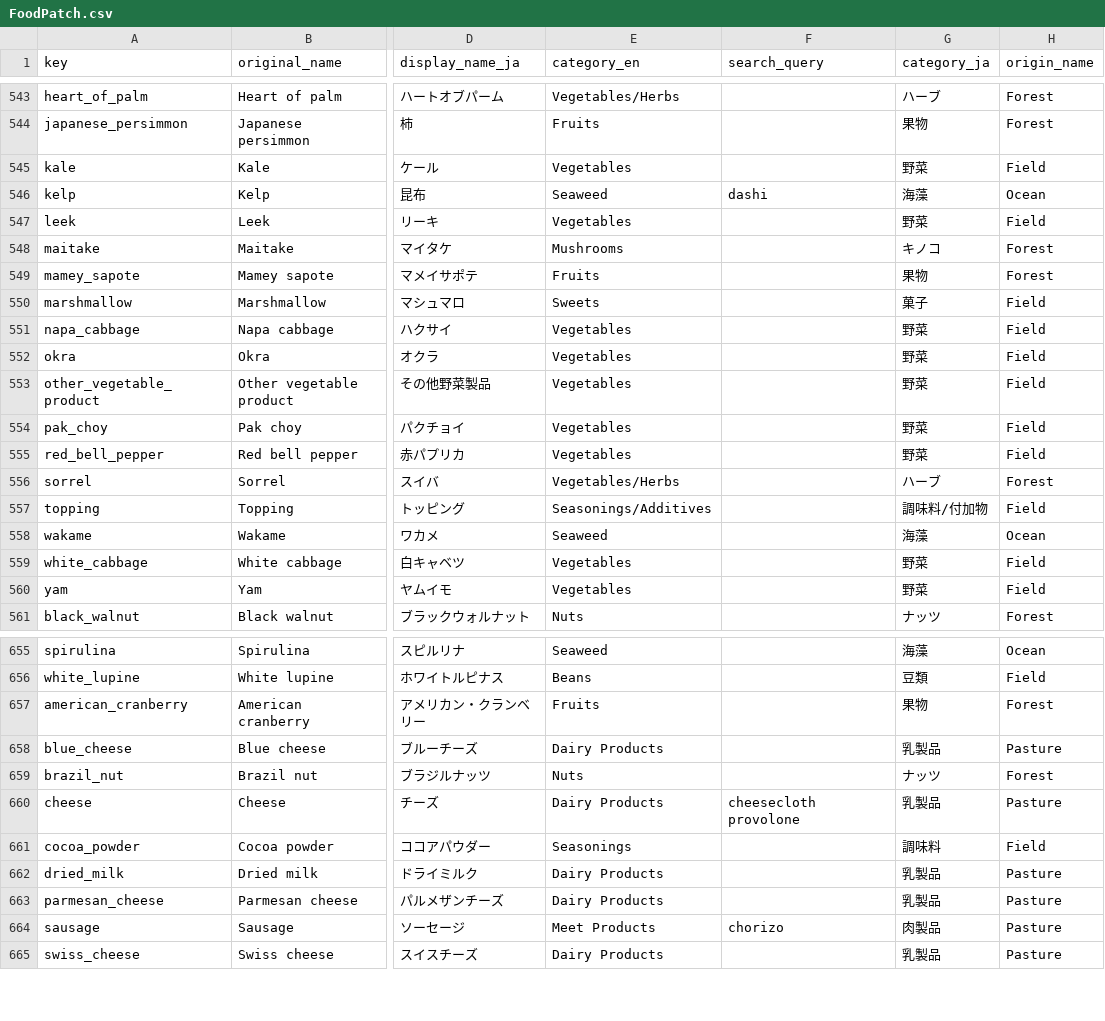
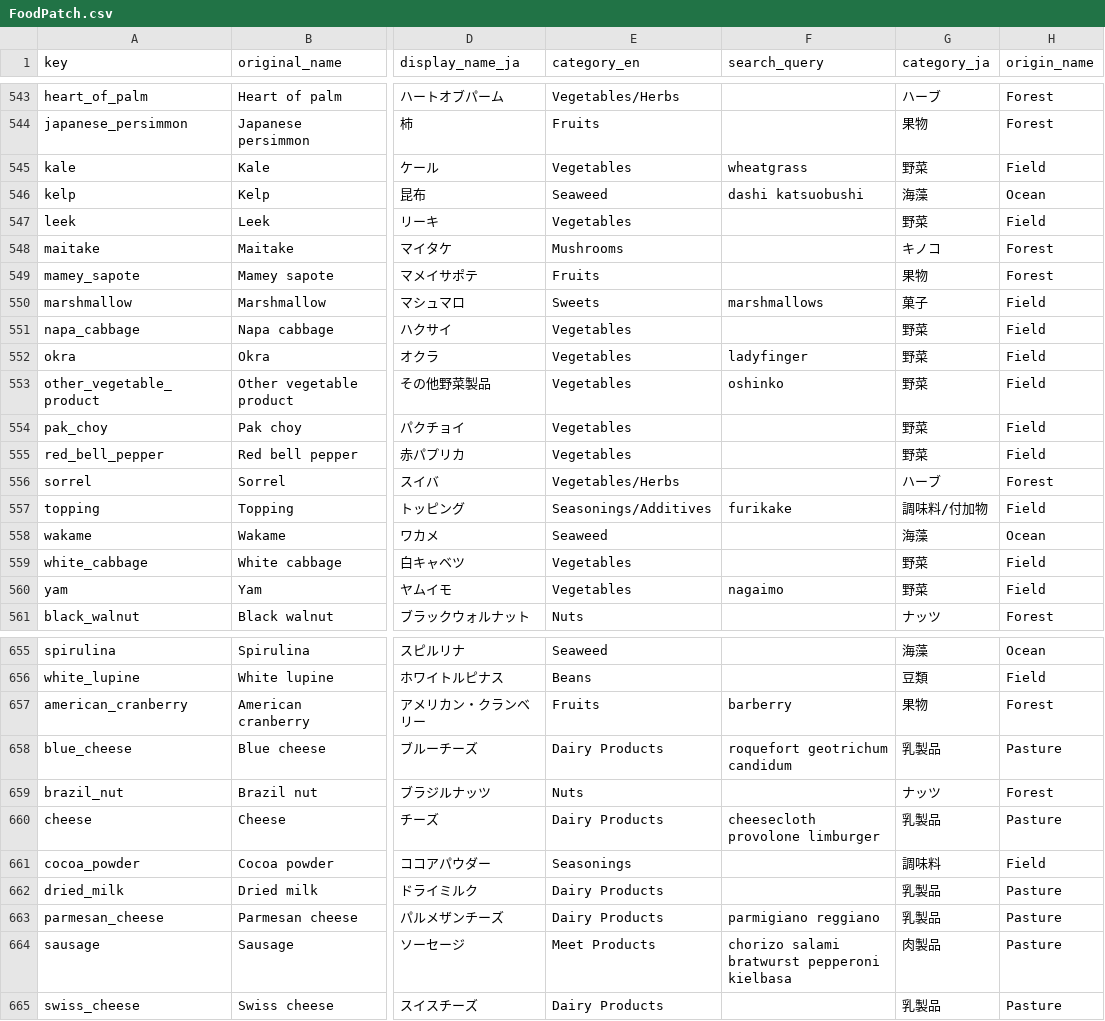
Before and after one commit to MariMurotani/RecipeHack, a CSV file: data/FoodPatch.csv, drawn as a sheet; only a part is shown, gaps mark what is left out; the diff covers the shown part only; the diff names each change by its address in the sheet, - before the commit and + after, or states it on an @@ line.

```diff
--- a/data/FoodPatch.csv
+++ b/data/FoodPatch.csv
-F545 (search_query): (empty)
+F545 (search_query): wheatgrass
-F546 (search_query): dashi
+F546 (search_query): dashi katsuobushi
-F550 (search_query): (empty)
+F550 (search_query): marshmallows
-F552 (search_query): (empty)
+F552 (search_query): ladyfinger
-F553 (search_query): (empty)
+F553 (search_query): oshinko
-F557 (search_query): (empty)
+F557 (search_query): furikake
-F560 (search_query): (empty)
+F560 (search_query): nagaimo
-F657 (search_query): (empty)
+F657 (search_query): barberry
-F658 (search_query): (empty)
+F658 (search_query): roquefort geotrichum candidum
-F660 (search_query): cheesecloth provolone
+F660 (search_query): cheesecloth provolone limburger
-F663 (search_query): (empty)
+F663 (search_query): parmigiano reggiano
-F664 (search_query): chorizo
+F664 (search_query): chorizo salami bratwurst pepperoni kielbasa
```
Also changed, not shown: 97 edited cells elsewhere in this file, 4 other files.
